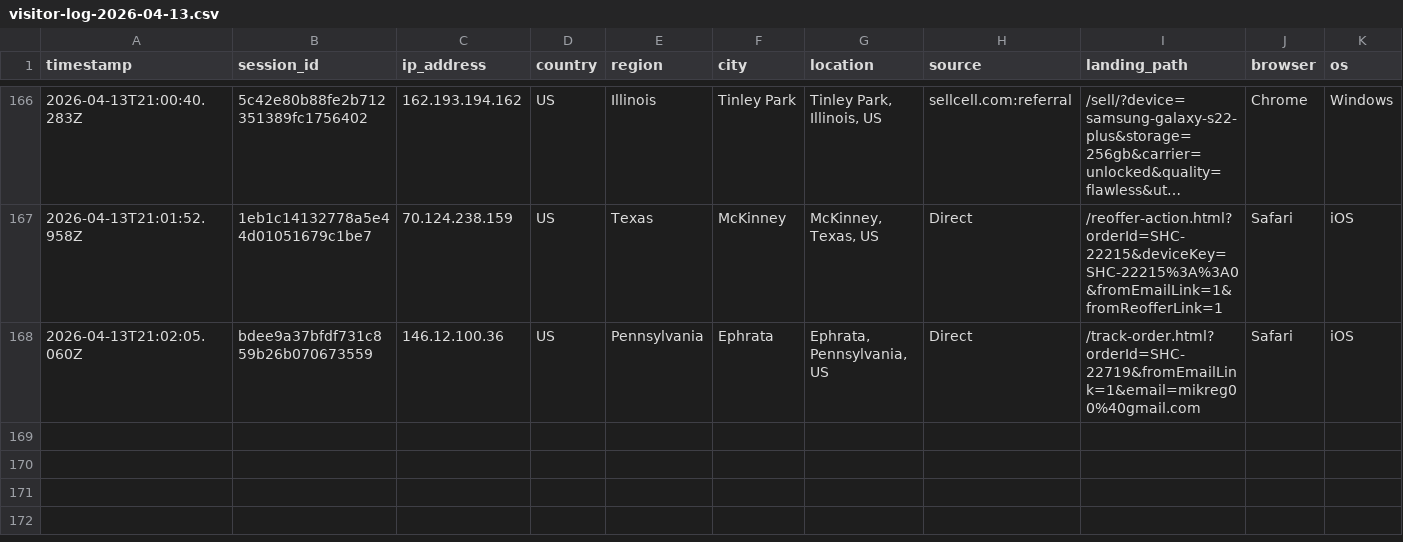
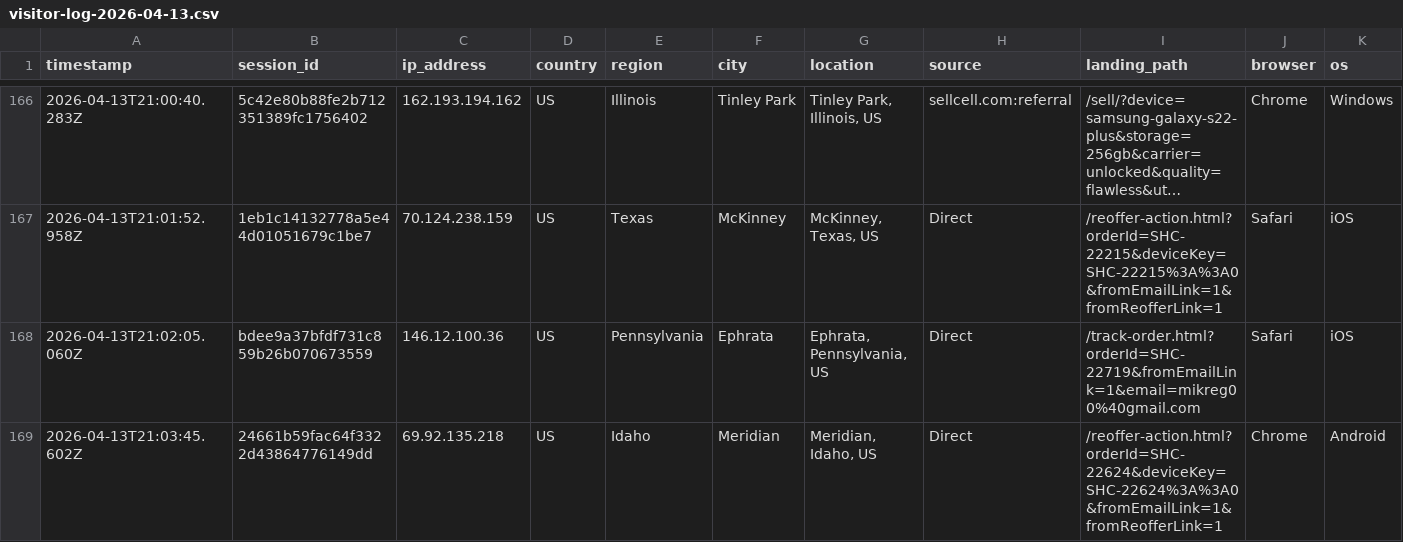
Before and after one commit to ToratYosef/shc33, a CSV file: exports/visitor-logs/visitor-log-2026-04-13.csv, drawn as a sheet; only a part is shown, gaps mark what is left out; long unchanged cells end in …; rows hold the shown columns only; the diff names each change by its address in the sheet, - before the commit and + after, or states it on an @@ line.

```diff
--- a/exports/visitor-logs/visitor-log-2026-04-13.csv
+++ b/exports/visitor-logs/visitor-log-2026-04-13.csv
+row 169: 2026-04-13T21:03:45.602Z | 24661b59fac64f3322d43864776149dd | 69.92.135.218 | US | Idaho | Meridian | Meridian, Idaho, US | Direct | /reoffer-action.html?orderId=SHC-22624&deviceKey=SHC-22624%3A%3A0&fromEmailLink=1&fromReofferLink=1 | Chrome | Android
```
Also changed, not shown: 1 other file.
